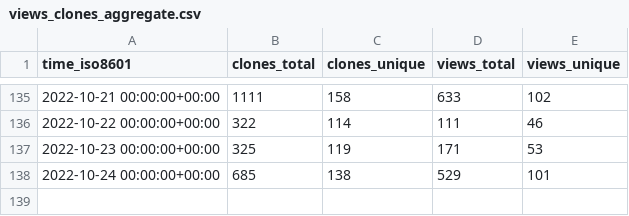
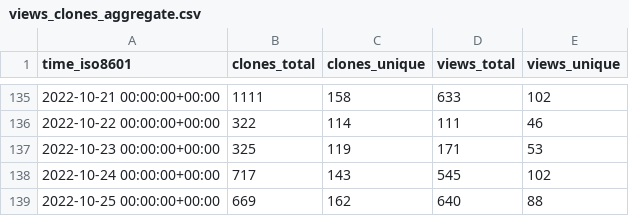
Before and after one commit to staking-hub/cli, a CSV file: ignite/cli/ghrs-data/views_clones_aggregate.csv, drawn as a sheet; only a part is shown, gaps mark what is left out.

```diff
--- a/ignite/cli/ghrs-data/views_clones_aggregate.csv
+++ b/ignite/cli/ghrs-data/views_clones_aggregate.csv
@@ -137,2 +137,3 @@ time_iso8601,clones_total,clones_unique,views_total,views_unique
 2022-10-23 00:00:00+00:00,325,119,171,53
-2022-10-24 00:00:00+00:00,685,138,529,101
+2022-10-24 00:00:00+00:00,717,143,545,102
+2022-10-25 00:00:00+00:00,669,162,640,88
```
Also changed, not shown: 1 other file.
